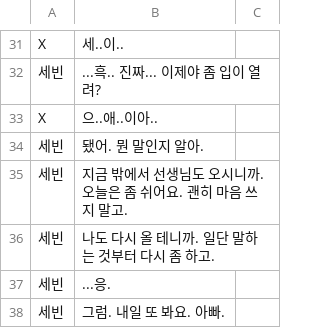
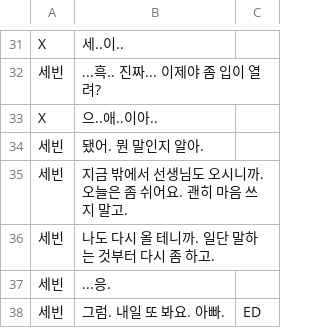
Before and after one commit to BARIbrother/puzzling, a CSV file: Assets/Resources/Dialogue/D_ED.csv, drawn as a sheet; only a part is shown, gaps mark what is left out; the diff names each change by its address in the sheet, - before the commit and + after, or states it on an @@ line.

```diff
--- a/Assets/Resources/Dialogue/D_ED.csv
+++ b/Assets/Resources/Dialogue/D_ED.csv
-C38: (empty)
+C38: ED
```
Also changed, not shown: 39 other files.
